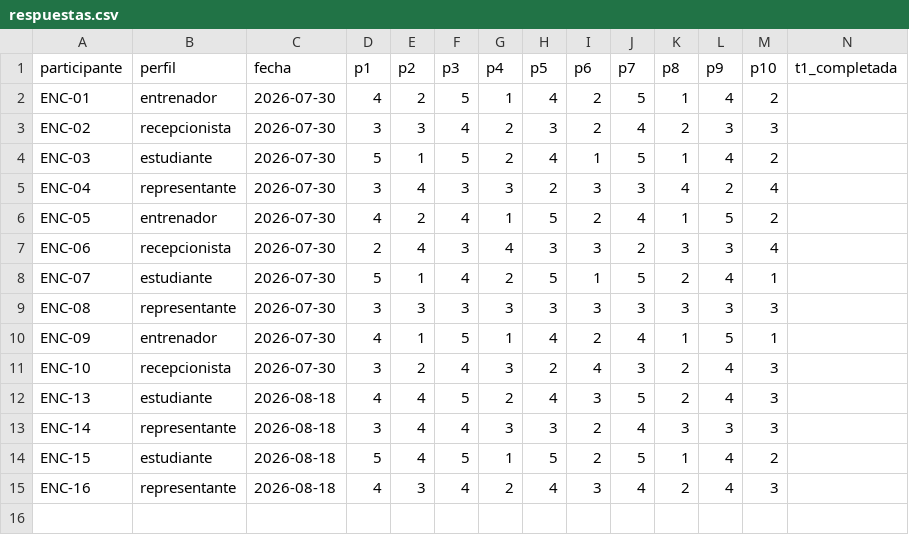
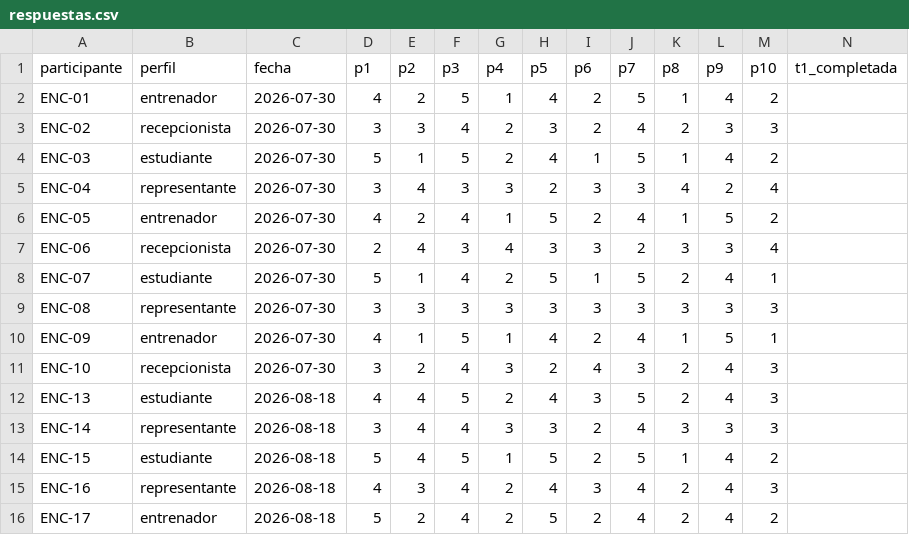
Before and after one commit to DarwinSM21/SGED_APPWEB, a CSV file: docs/mediciones/sus/respuestas.csv, drawn as a sheet; only a part is shown; rows hold the shown columns only; the diff names each change by its address in the sheet, - before the commit and + after, or states it on an @@ line.

Commit message:
data: ENC-17 cierra la muestra SUS en 15 participantes (criterio D4)
Con ENC-17 (entrenador, 80,0) la muestra alcanza los 15 participantes que
exige la guia de la Entrega Final. El criterio D4 queda cumplido.

Resultado: media 69,33 (IC 95 % 59,77-78,89; DT 18,89; mediana 70,00),
grado C. Vale la pena mirar la serie completa:

              n=10     n=14     n=15
  media       68,25    68,57    69,33
  ancho IC    27,4     20,3     19,1

La media se movio 1,08 puntos mientras la muestra crecia un 50 %, y el
intervalo se estrecho un 30 %. Lo que se gano no fue nota sino precision, y
asi se reporta: la estimacion ya era estable, lo que faltaba era certeza.

El patron bimodal por perfil resistio las dos ampliaciones. Los cinco
participantes agregados cayeron cada uno en el bloque que su rol predecia,
sin excepcion:

  entrenador     n=4  85,0     representante  n=4  52,5
  estudiante     n=4  83,8     recepcionista  n=3  51,7

Quedan dos bloques con 1,2 y 0,8 puntos de dispersion interna y 33,3 entre
si, mas de una vez y media el ancho del IC. La linea divisoria no es
interno contra externo -el recepcionista es personal interno de uso diario
y puntua igual de bajo que el representante- sino que entrenador y
estudiante sobre todo consultan, mientras recepcionista y representante
operan o esperan informacion. Quien peor califica el sistema es quien mas
trabajo administrativo hace con el.

Se actualiza el informe en LaTeX, que hasta ahora citaba n=10 y 68,25 en
cinco lugares distintos: introduccion, tabla de materiales y metodos,
parrafo de aplicacion, tabla de estadisticos, tabla por perfil, parrafo
interpretativo y amenazas a la validez. Recompilado y verificado: 0 citas y
0 referencias sin resolver, con las 44 entradas del .bbl intactas.

Se mantiene declarado lo que no cumple: con 3 o 4 participantes por perfil
los promedios por rol son indicativos y no soportan una prueba de hipotesis
entre grupos; el patron se sostiene por magnitud y consistencia, no por
significancia estadistica. Y el IC todavia incluye valores por debajo de
68, asi que la afirmacion defendible es que la mejor estimacion puntual
supera el umbral, no que el sistema lo supere con confianza.

```diff
--- a/docs/mediciones/sus/respuestas.csv
+++ b/docs/mediciones/sus/respuestas.csv
+row 16: ENC-17 | entrenador | 2026-08-18 | 5 | 2 | 4 | 2 | 5 | 2 | 4 | 2 | 4 | 2
```
Also changed, not shown: 5 other files.
